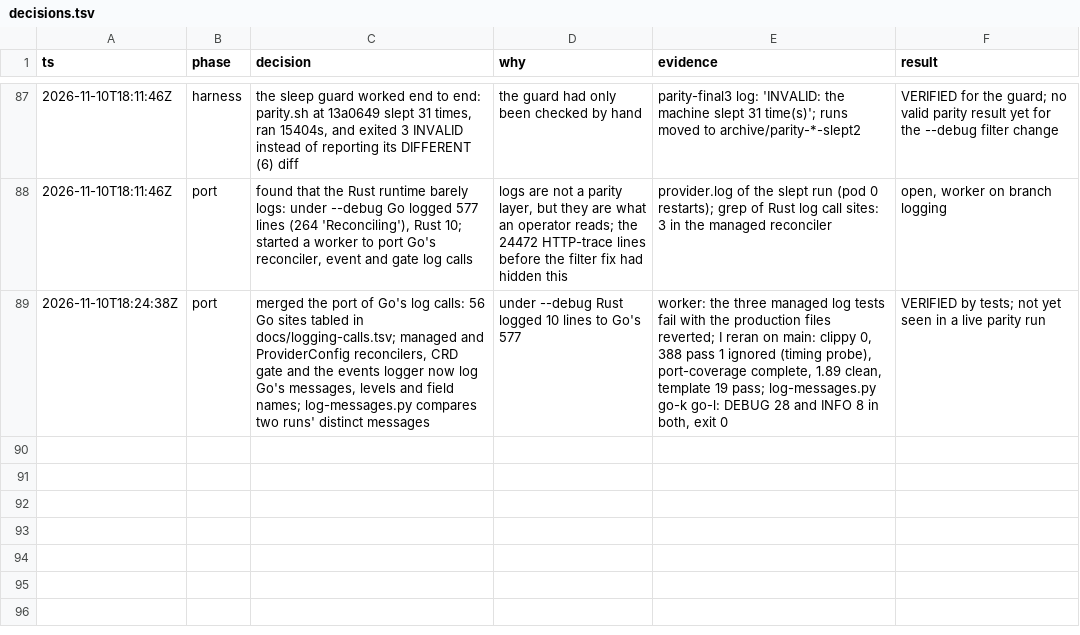
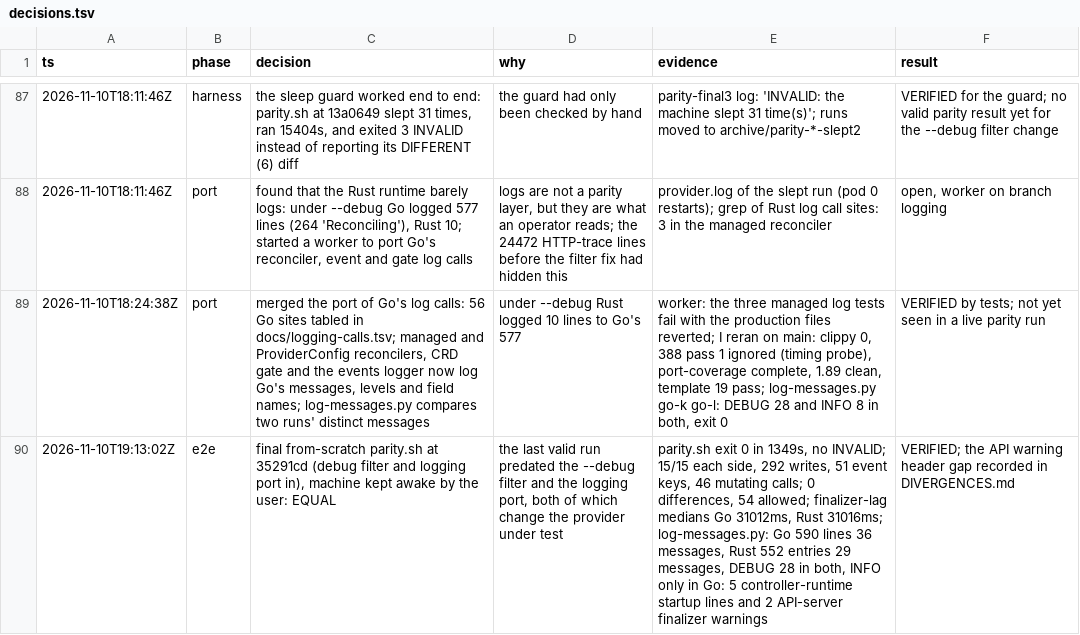
Before and after one commit to cychiang/crossplane-runtime-rs, a TSV file: decisions.tsv, drawn as a sheet; only a part is shown, gaps mark what is left out; the diff names each change by its address in the sheet, - before the commit and + after, or states it on an @@ line.

Commit message:
Record that API server warnings are not logged
The final parity run's log comparison matched all 28 debug messages.
Of Go's INFO lines, only controller-runtime's startup lines and the API
server's two finalizer-name warnings, which client-go's warning handler
logs, have no Rust counterpart.

```diff
--- a/decisions.tsv
+++ b/decisions.tsv
+row 90: 2026-11-10T19:13:02Z | e2e | final from-scratch parity.sh at 35291cd (debug filter and logging port in), machine kept awake by the user: EQUAL | the last valid run predated the --debug filter and the logging port, both of which change the provider under test | parity.sh exit 0 in 1349s, no INVALID; 15/15 each side, 292 writes, 51 event keys, 46 mutating calls; 0 differences, 54 allowed; finalizer-lag medians Go 31012ms, Rust 31016ms; log-messages.py: Go 590 lines 36 messages, Rust 552 entries 29 messages, DEBUG 28 in both, INFO only in Go: 5 controller-runtime startup lines and 2 API-server finalizer warnings | VERIFIED; the API warning header gap recorded in DIVERGENCES.md
```
Also changed, not shown: 1 other file.
